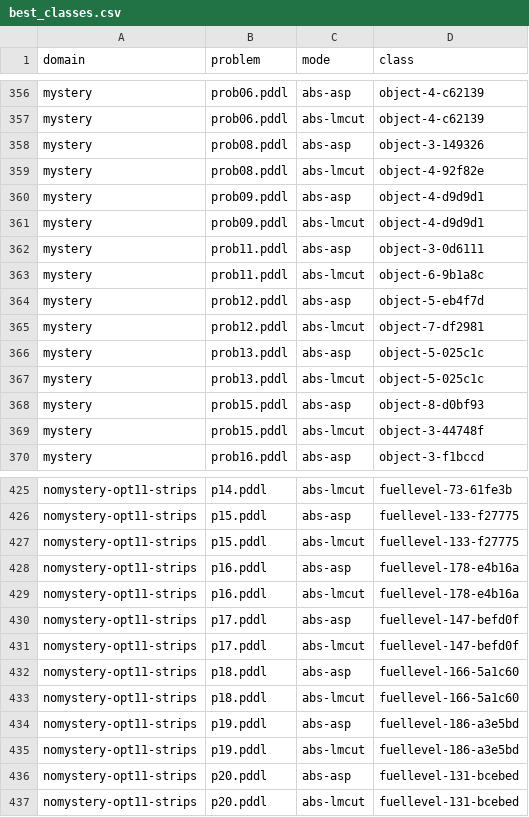
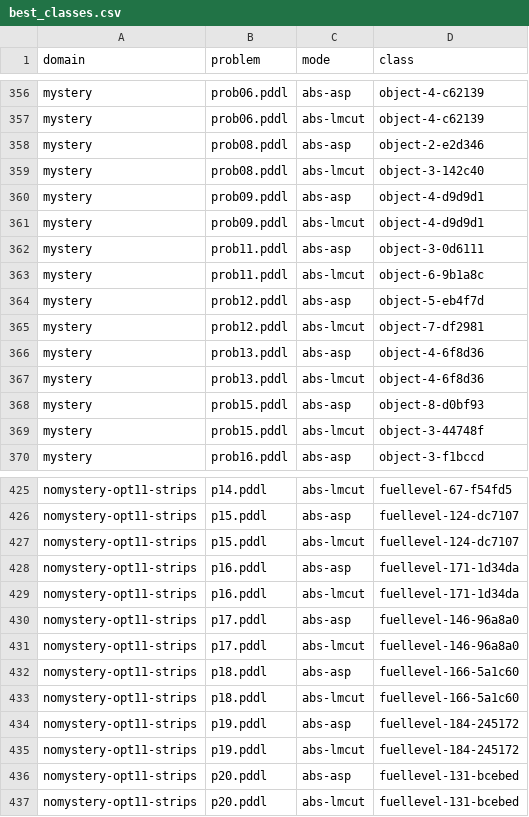
Before and after one commit to tempate/Abstract-Planning-Framework, a CSV file: experiments/ipc/opt/resources/best_classes.csv, drawn as a sheet; only a part is shown, gaps mark what is left out; the diff covers the shown part only; the diff names each change by its address in the sheet, - before the commit and + after, or states it on an @@ line.

```diff
--- a/experiments/ipc/opt/resources/best_classes.csv
+++ b/experiments/ipc/opt/resources/best_classes.csv
-D358 (class): object-3-149326
+D358 (class): object-2-e2d346
-D359 (class): object-4-92f82e
+D359 (class): object-3-142c40
-D366:D367 (class): object-5-025c1c
+D366:D367 (class): object-4-6f8d36
-D425 (class): fuellevel-73-61fe3b
+D425 (class): fuellevel-67-f54fd5
-D426:D427 (class): fuellevel-133-f27775
+D426:D427 (class): fuellevel-124-dc7107
-D428:D429 (class): fuellevel-178-e4b16a
+D428:D429 (class): fuellevel-171-1d34da
-D430:D431 (class): fuellevel-147-befd0f
+D430:D431 (class): fuellevel-146-96a8a0
-D434:D435 (class): fuellevel-186-a3e5bd
+D434:D435 (class): fuellevel-184-245172
```
Also changed, not shown: 23 edited cells elsewhere in this file, experiments/ipc/opt/resources/results.csv, experiments/ipc/sat/resources/best_classes.csv, 20 other files.
